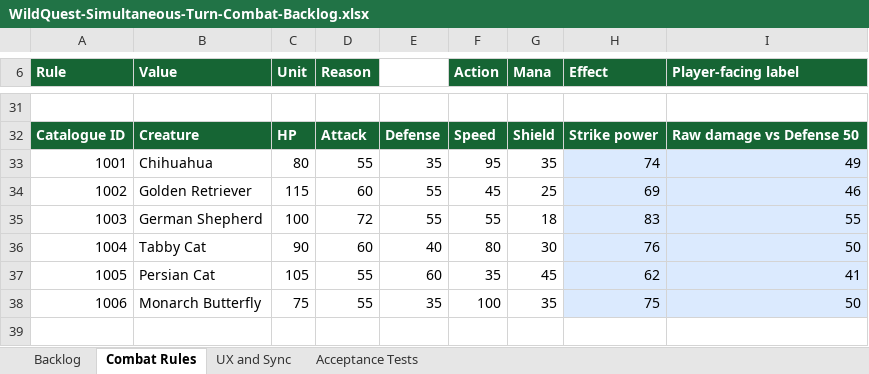
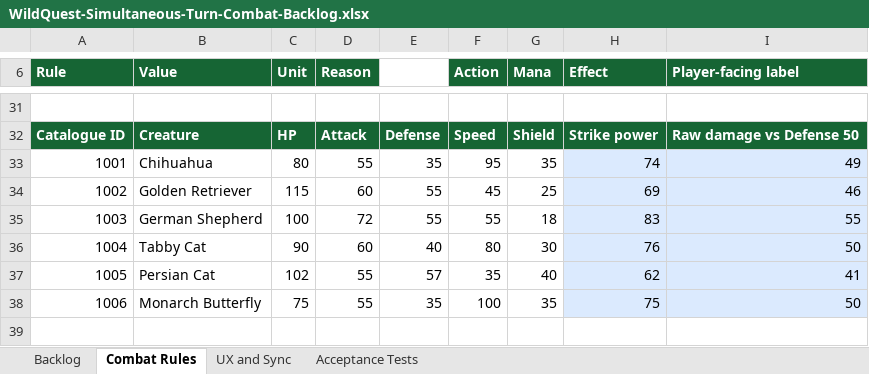
Before and after one commit to younglafire/wildquest, an Excel workbook: outputs/simultaneous-combat-backlog-20260911/WildQuest-Simultaneous-Turn-Combat-Backlog.xlsx, sheet Combat Rules, drawn as a sheet; only a part is shown, gaps mark what is left out; values as stored, in another font and other column widths than the file's, no borders; the diff names each change by its address in the sheet, - before the commit and + after, or states it on an @@ line.

Commit message:
feat: add activate turn combat instruction and related functionality
- Implemented the `activateTurnCombat` instruction in the Solana program.
- Created TypeScript definitions and utility functions for the instruction.
- Added battle balance simulation and reporting features.
- Developed a WebSocket server for real-time battle interactions.
- Introduced hooks for managing battle room state in the client.
- Added tests for battle balance functionality.

```diff
--- a/outputs/simultaneous-combat-backlog-20260911/WildQuest-Simultaneous-Turn-Combat-Backlog.xlsx (sheet Combat Rules)
+++ b/outputs/simultaneous-combat-backlog-20260911/WildQuest-Simultaneous-Turn-Combat-Backlog.xlsx (sheet Combat Rules)
-C37 (Unit): 105
+C37 (Unit): 102
-E37: 60
+E37: 57
-G37 (Mana): 45
+G37 (Mana): 40
```
Also changed, not shown: sheet Backlog, sheet Acceptance Tests, 39 other files.
